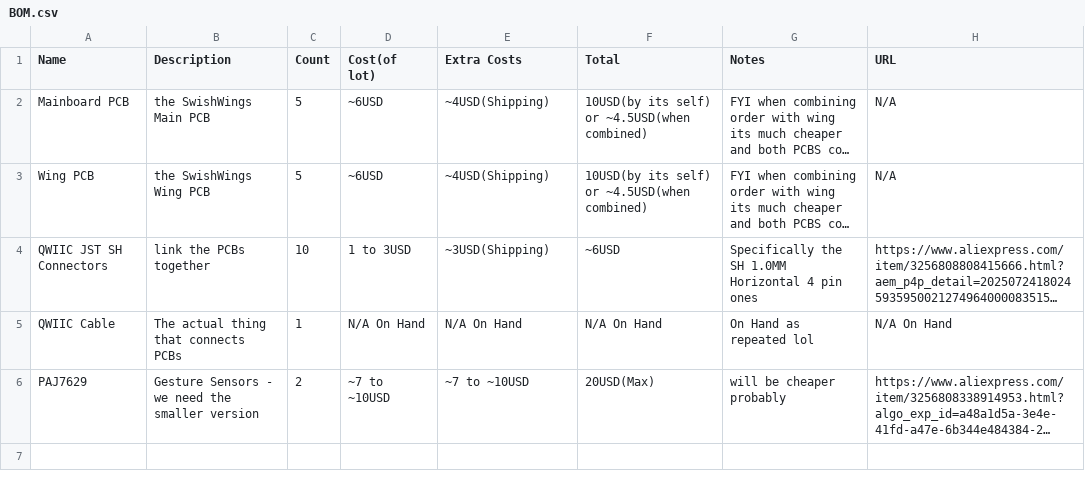
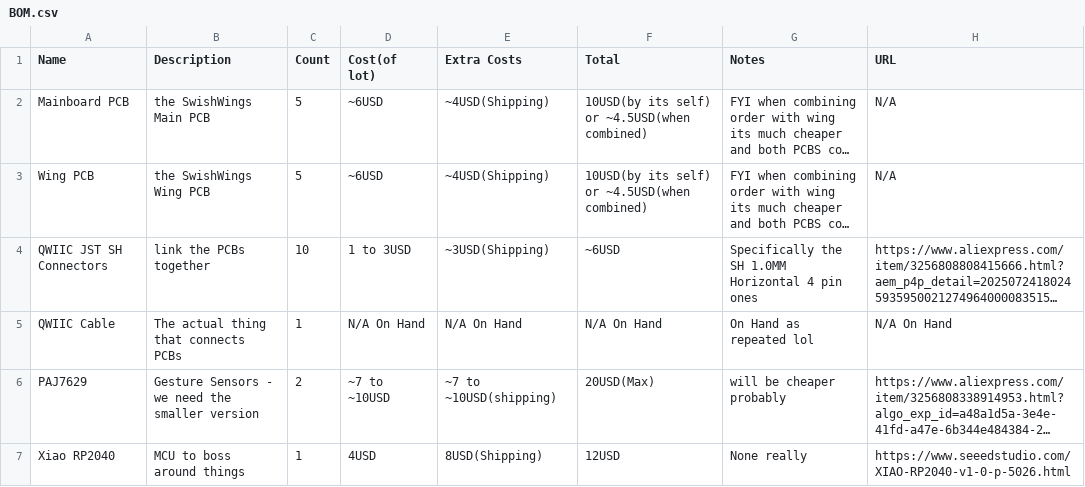
Before and after one commit to opticaldrive/swishwings, a CSV file: BOM.csv, drawn as a sheet; long unchanged cells end in …; the diff names each change by its address in the sheet, - before the commit and + after, or states it on an @@ line.

Commit message:
Update BOM.csv

```diff
--- a/BOM.csv
+++ b/BOM.csv
-E6 (Extra Costs): ~7 to ~10USD
+E6 (Extra Costs): ~7 to ~10USD(shipping)
+row 7: Xiao RP2040 | MCU to boss around things | 1 | 4USD | 8USD(Shipping) | 12USD | None really | https://www.seeedstudio.com/XIAO-RP2040-v1-0-p-5026.html
```
